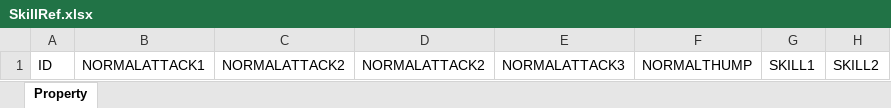
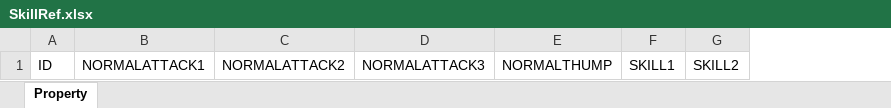
Before and after one commit to zaxs002/NoahGameFrame, an Excel workbook: _Out/Server/NFDataCfg/Excel_Ini/SkillRef.xlsx, sheet Property, drawn as a sheet; only a part is shown; values as stored, in another font and other column widths than the file's, no borders; the diff names each change by its address in the sheet, - before the commit and + after, or states it on an @@ line.

Commit message:
Fixed SkillRef.xlsx

```diff
--- a/_Out/Server/NFDataCfg/Excel_Ini/SkillRef.xlsx (sheet Property)
+++ b/_Out/Server/NFDataCfg/Excel_Ini/SkillRef.xlsx (sheet Property)
-column D, row 1: NORMALATTACK2
```
